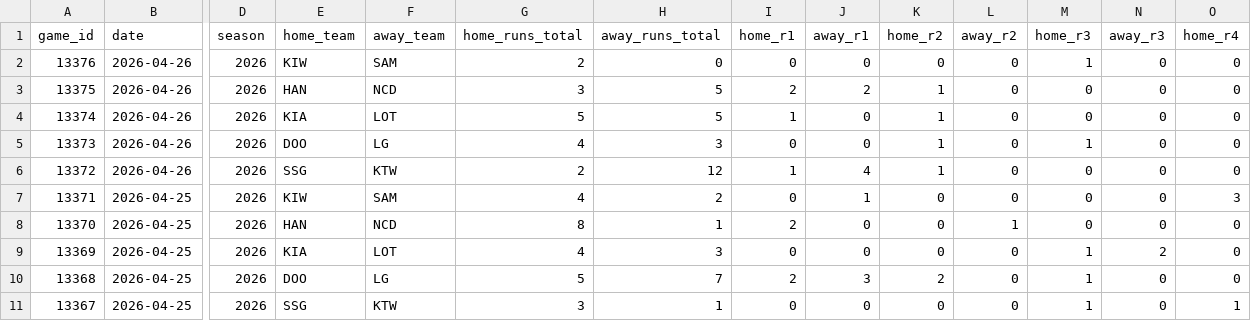
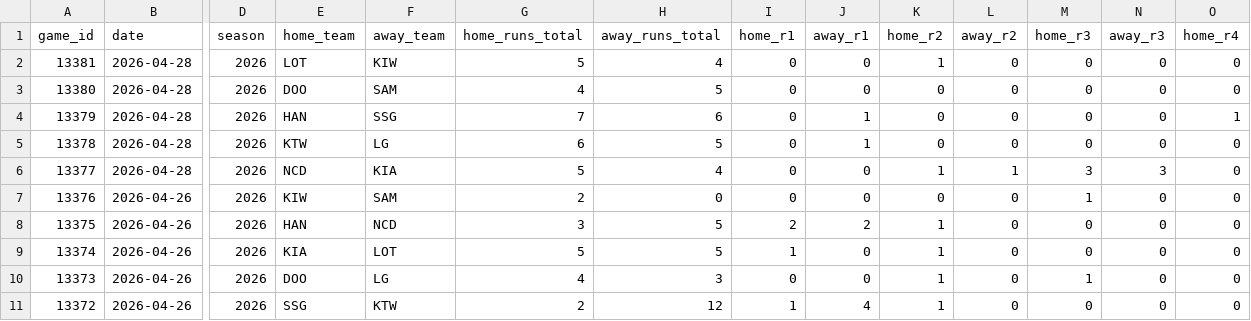
Before and after one commit to emilioandrade0/PickGOLD, a CSV file: src/data/kbo/raw/kbo_advanced_history.csv, drawn as a sheet; only a part is shown, gaps mark what is left out; the shorter side is filled out with more unchanged rows; rows hold the shown columns only; the diff names each change by its address in the sheet, - before the commit and + after, or states it on an @@ line.

```diff
--- a/src/data/kbo/raw/kbo_advanced_history.csv
+++ b/src/data/kbo/raw/kbo_advanced_history.csv
+row 2: 13381 | 2026-04-28 | 2026 | LOT | KIW | 5 | 4 | 0 | 0 | 1 | 0 | 0 | 0 | 0
+row 3: 13380 | 2026-04-28 | 2026 | DOO | SAM | 4 | 5 | 0 | 0 | 0 | 0 | 0 | 0 | 0
+row 4: 13379 | 2026-04-28 | 2026 | HAN | SSG | 7 | 6 | 0 | 1 | 0 | 0 | 0 | 0 | 1
+row 5: 13378 | 2026-04-28 | 2026 | KTW | LG | 6 | 5 | 0 | 1 | 0 | 0 | 0 | 0 | 0
+row 6: 13377 | 2026-04-28 | 2026 | NCD | KIA | 5 | 4 | 0 | 0 | 1 | 1 | 3 | 3 | 0
```
Also changed, not shown: src/data/lmb/raw/lmb_advanced_history.csv, src/data/nhl/raw/nhl_advanced_history.csv, 54 other files.
